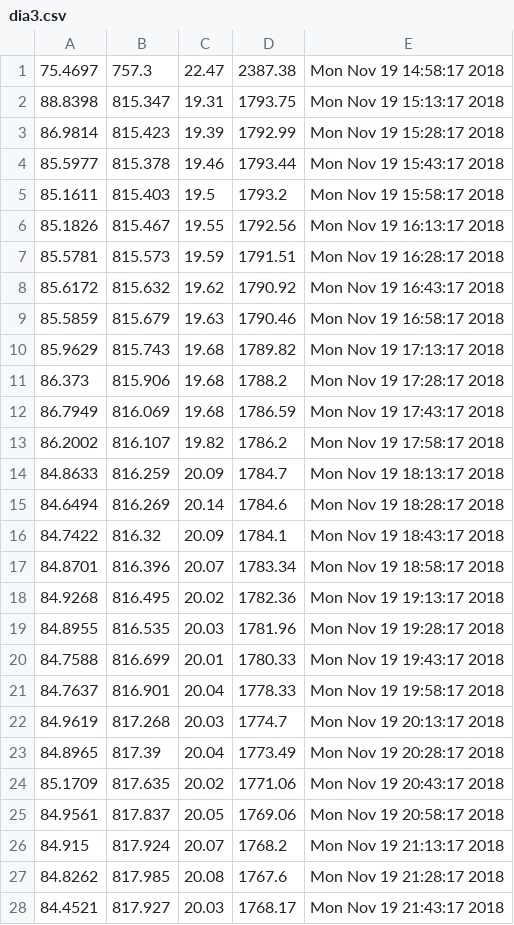
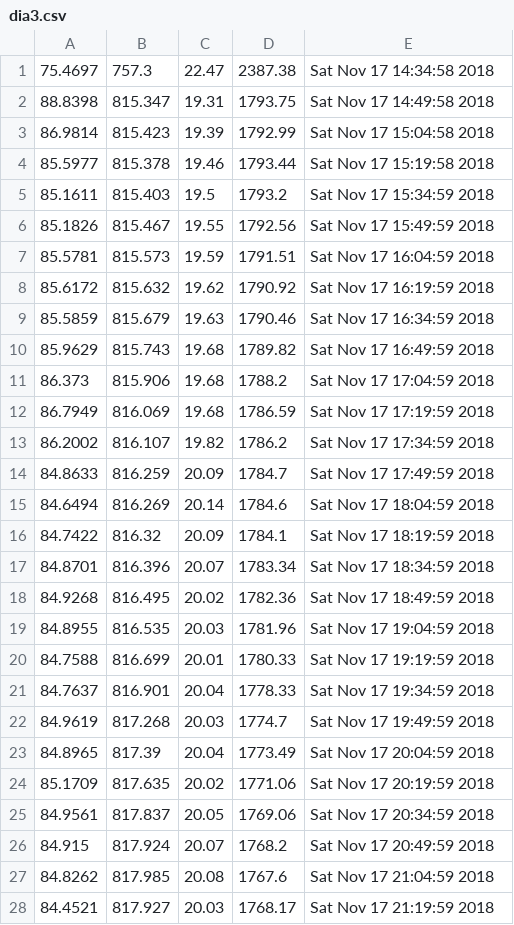
Before and after one commit to anahern4ndez/bingo, a CSV file: dia3.csv, drawn as a sheet; only a part is shown; the diff covers the shown part only.

Commit message:
cambio de fechas en csv

```diff
--- a/dia3.csv
+++ b/dia3.csv
@@ -1,28 +1,28 @@
-75.4697,757.3,22.47,2387.38,Mon Nov 19 14:58:17 2018
-88.8398,815.347,19.31,1793.75,Mon Nov 19 15:13:17 2018
-86.9814,815.423,19.39,1792.99,Mon Nov 19 15:28:17 2018
-85.5977,815.378,19.46,1793.44,Mon Nov 19 15:43:17 2018
-85.1611,815.403,19.5,1793.2,Mon Nov 19 15:58:17 2018
-85.1826,815.467,19.55,1792.56,Mon Nov 19 16:13:17 2018
-85.5781,815.573,19.59,1791.51,Mon Nov 19 16:28:17 2018
-85.6172,815.632,19.62,1790.92,Mon Nov 19 16:43:17 2018
-85.5859,815.679,19.63,1790.46,Mon Nov 19 16:58:17 2018
-85.9629,815.743,19.68,1789.82,Mon Nov 19 17:13:17 2018
-86.373,815.906,19.68,1788.2,Mon Nov 19 17:28:17 2018
-86.7949,816.069,19.68,1786.59,Mon Nov 19 17:43:17 2018
-86.2002,816.107,19.82,1786.2,Mon Nov 19 17:58:17 2018
-84.8633,816.259,20.09,1784.7,Mon Nov 19 18:13:17 2018
-84.6494,816.269,20.14,1784.6,Mon Nov 19 18:28:17 2018
-84.7422,816.32,20.09,1784.1,Mon Nov 19 18:43:17 2018
-84.8701,816.396,20.07,1783.34,Mon Nov 19 18:58:17 2018
-84.9268,816.495,20.02,1782.36,Mon Nov 19 19:13:17 2018
-84.8955,816.535,20.03,1781.96,Mon Nov 19 19:28:17 2018
-84.7588,816.699,20.01,1780.33,Mon Nov 19 19:43:17 2018
-84.7637,816.901,20.04,1778.33,Mon Nov 19 19:58:17 2018
-84.9619,817.268,20.03,1774.7,Mon Nov 19 20:13:17 2018
-84.8965,817.39,20.04,1773.49,Mon Nov 19 20:28:17 2018
-85.1709,817.635,20.02,1771.06,Mon Nov 19 20:43:17 2018
-84.9561,817.837,20.05,1769.06,Mon Nov 19 20:58:17 2018
-84.915,817.924,20.07,1768.2,Mon Nov 19 21:13:17 2018
-84.8262,817.985,20.08,1767.6,Mon Nov 19 21:28:17 2018
-84.4521,817.927,20.03,1768.17,Mon Nov 19 21:43:17 2018
+75.4697,757.3,22.47,2387.38,Sat Nov 17 14:34:58 2018
+88.8398,815.347,19.31,1793.75,Sat Nov 17 14:49:58 2018
+86.9814,815.423,19.39,1792.99,Sat Nov 17 15:04:58 2018
+85.5977,815.378,19.46,1793.44,Sat Nov 17 15:19:58 2018
+85.1611,815.403,19.5,1793.2,Sat Nov 17 15:34:59 2018
+85.1826,815.467,19.55,1792.56,Sat Nov 17 15:49:59 2018
+85.5781,815.573,19.59,1791.51,Sat Nov 17 16:04:59 2018
+85.6172,815.632,19.62,1790.92,Sat Nov 17 16:19:59 2018
+85.5859,815.679,19.63,1790.46,Sat Nov 17 16:34:59 2018
+85.9629,815.743,19.68,1789.82,Sat Nov 17 16:49:59 2018
+86.373,815.906,19.68,1788.2,Sat Nov 17 17:04:59 2018
+86.7949,816.069,19.68,1786.59,Sat Nov 17 17:19:59 2018
+86.2002,816.107,19.82,1786.2,Sat Nov 17 17:34:59 2018
+84.8633,816.259,20.09,1784.7,Sat Nov 17 17:49:59 2018
+84.6494,816.269,20.14,1784.6,Sat Nov 17 18:04:59 2018
+84.7422,816.32,20.09,1784.1,Sat Nov 17 18:19:59 2018
+84.8701,816.396,20.07,1783.34,Sat Nov 17 18:34:59 2018
+84.9268,816.495,20.02,1782.36,Sat Nov 17 18:49:59 2018
+84.8955,816.535,20.03,1781.96,Sat Nov 17 19:04:59 2018
+84.7588,816.699,20.01,1780.33,Sat Nov 17 19:19:59 2018
+84.7637,816.901,20.04,1778.33,Sat Nov 17 19:34:59 2018
+84.9619,817.268,20.03,1774.7,Sat Nov 17 19:49:59 2018
+84.8965,817.39,20.04,1773.49,Sat Nov 17 20:04:59 2018
+85.1709,817.635,20.02,1771.06,Sat Nov 17 20:19:59 2018
+84.9561,817.837,20.05,1769.06,Sat Nov 17 20:34:59 2018
+84.915,817.924,20.07,1768.2,Sat Nov 17 20:49:59 2018
+84.8262,817.985,20.08,1767.6,Sat Nov 17 21:04:59 2018
+84.4521,817.927,20.03,1768.17,Sat Nov 17 21:19:59 2018
```
Also changed, not shown: 69 edited cells elsewhere in this file.
